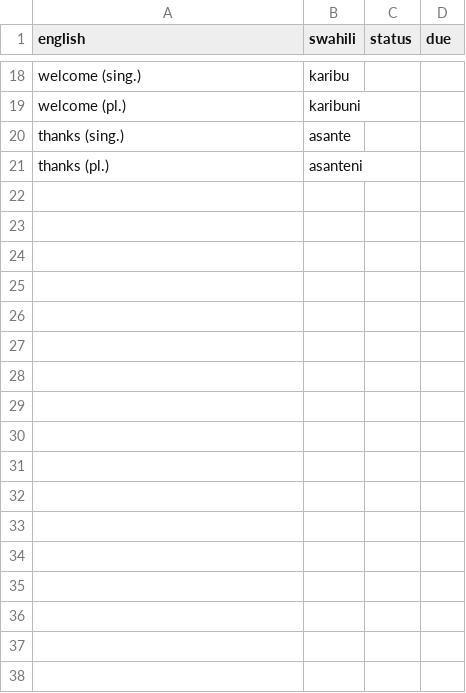
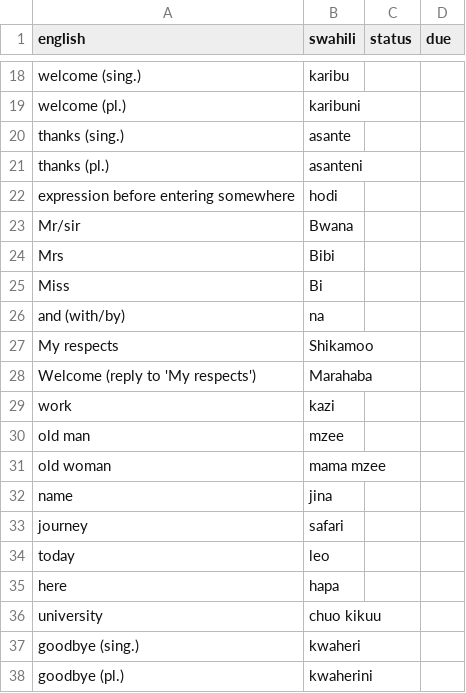
Before and after one commit to BigBoySimbob/simguistic, a CSV file: users/sim_wordlist.csv, drawn as a sheet; only a part is shown, gaps mark what is left out; the diff names each change by its address in the sheet, - before the commit and + after, or states it on an @@ line.

Commit message:
wordlist_more_words

```diff
--- a/users/sim_wordlist.csv
+++ b/users/sim_wordlist.csv
+row 22: expression before entering somewhere | hodi
+row 23: Mr/sir | Bwana
+row 24: Mrs | Bibi
+row 25: Miss | Bi
+row 26: and (with/by) | na
+row 27: My respects | Shikamoo
+row 28: Welcome (reply to 'My respects') | Marahaba
+row 29: work | kazi
+row 30: old man | mzee
+row 31: old woman | mama mzee
+row 32: name | jina
+row 33: journey | safari
+row 34: today | leo
+row 35: here | hapa
+row 36: university | chuo kikuu
+row 37: goodbye (sing.) | kwaheri
+row 38: goodbye (pl.) | kwaherini
```
